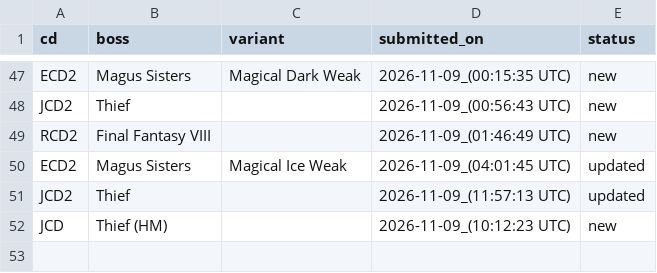
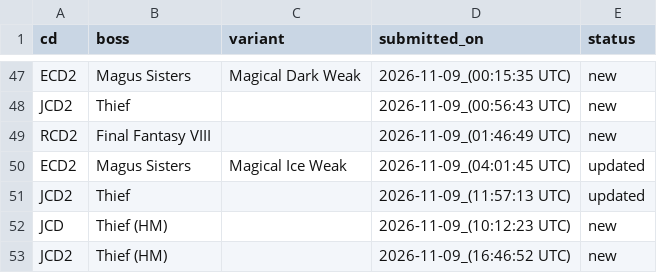
Before and after one commit to ffrkleaderboard/ffrkleaderboard.github.io, a CSV file: data/record_changes.csv, drawn as a sheet; only a part is shown, gaps mark what is left out; the diff names each change by its address in the sheet, - before the commit and + after, or states it on an @@ line.

```diff
--- a/data/record_changes.csv
+++ b/data/record_changes.csv
+row 53: JCD2 | Thief (HM) |  | 2026-11-09_(16:46:52 UTC) | new
```
Also changed, not shown: data/records.csv.
